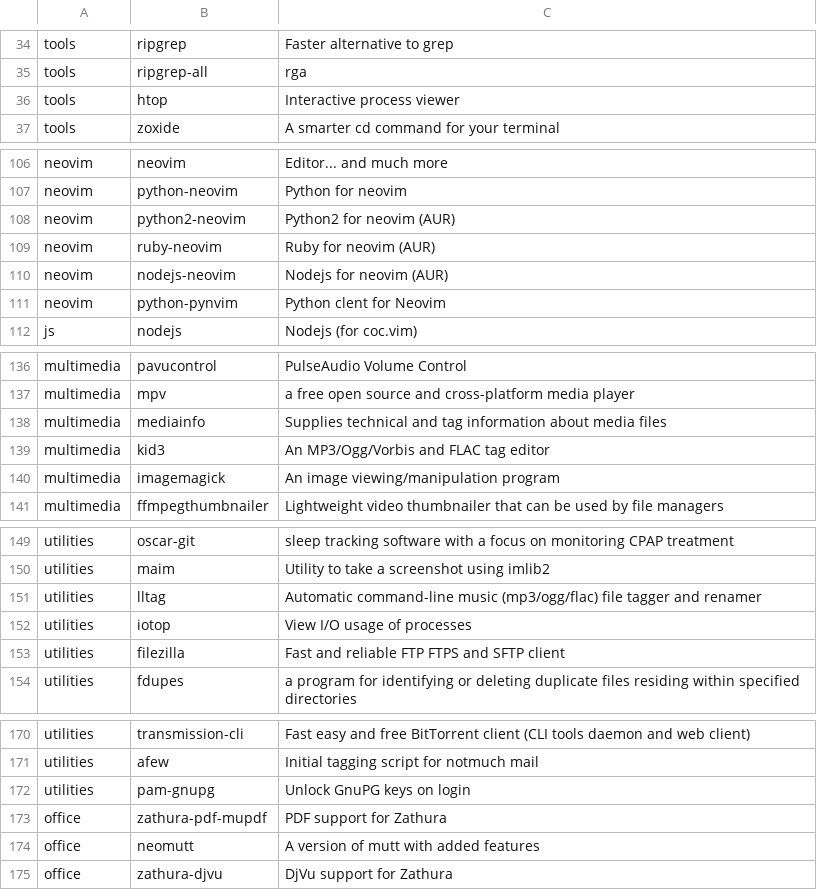
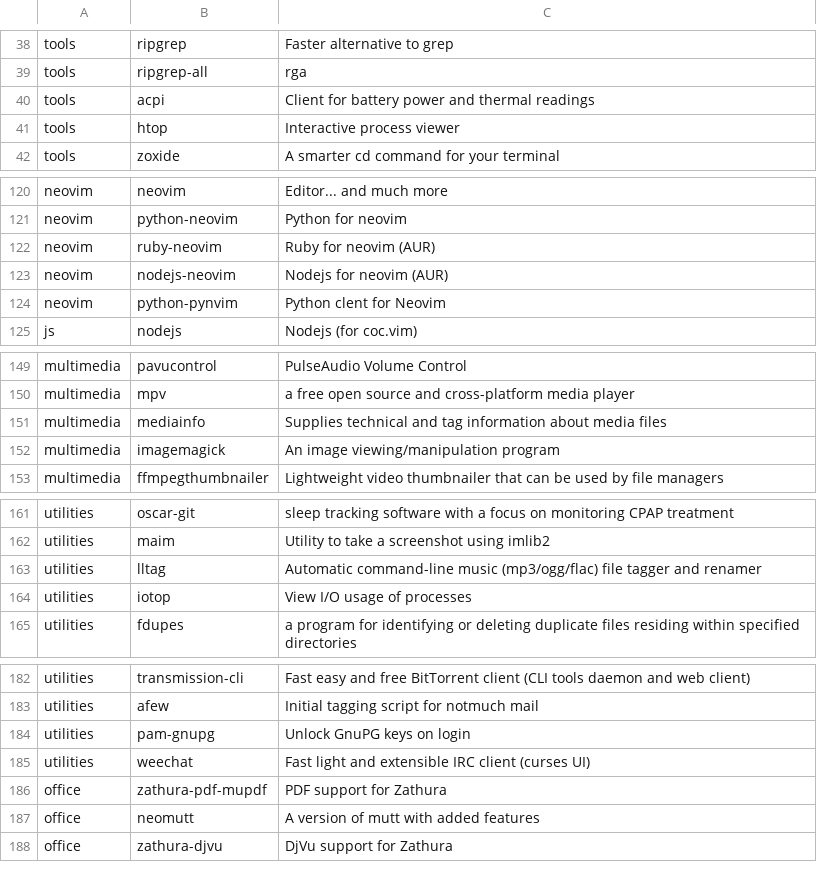
Before and after one commit to klozamarek/apps_installer, a CSV file: apps.csv, drawn as a sheet; only a part is shown, gaps mark what is left out; the diff covers the shown part only.

```diff
--- a/apps.csv
+++ b/apps.csv
@@ -35,2 +39,3 @@ tools,ripgrep,Faster alternative to grep
 tools,ripgrep-all,rga
+tools,acpi,Client for battery power and thermal readings
 tools,htop,Interactive process viewer
@@ -107,3 +121,2 @@ neovim,neovim,Editor... and much more
 neovim,python-neovim,Python for neovim
-neovim,python2-neovim,Python2 for neovim (AUR)
 neovim,ruby-neovim,Ruby for neovim (AUR)
@@ -138,3 +151,2 @@ multimedia,mpv,a free open source and cross-platform media player
 multimedia,mediainfo,Supplies technical and tag information about media files
-multimedia,kid3,An MP3/Ogg/Vorbis and FLAC tag editor
 multimedia,imagemagick,An image viewing/manipulation program
@@ -152,3 +164,2 @@ utilities,lltag,Automatic command-line music (mp3/ogg/flac) file tagger and rena
 utilities,iotop,View I/O usage of processes
-utilities,filezilla,Fast and reliable FTP FTPS and SFTP client
 utilities,fdupes,a program for identifying or deleting duplicate files residing within specified directories
@@ -172,2 +184,3 @@ utilities,afew,Initial tagging script for notmuch mail
 utilities,pam-gnupg,Unlock GnuPG keys on login
+utilities,weechat,Fast light and extensible IRC client (curses UI)
 office,zathura-pdf-mupdf,PDF support for Zathura
```
Also changed, not shown: 16 added rows and 1 removed row elsewhere in this file, 1 other file.
